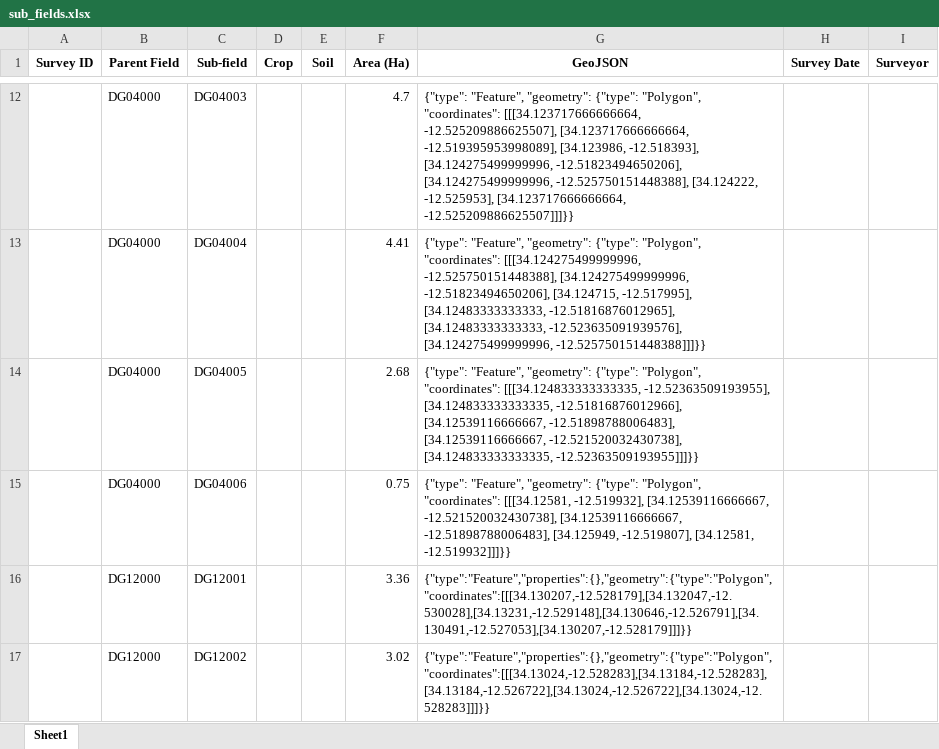
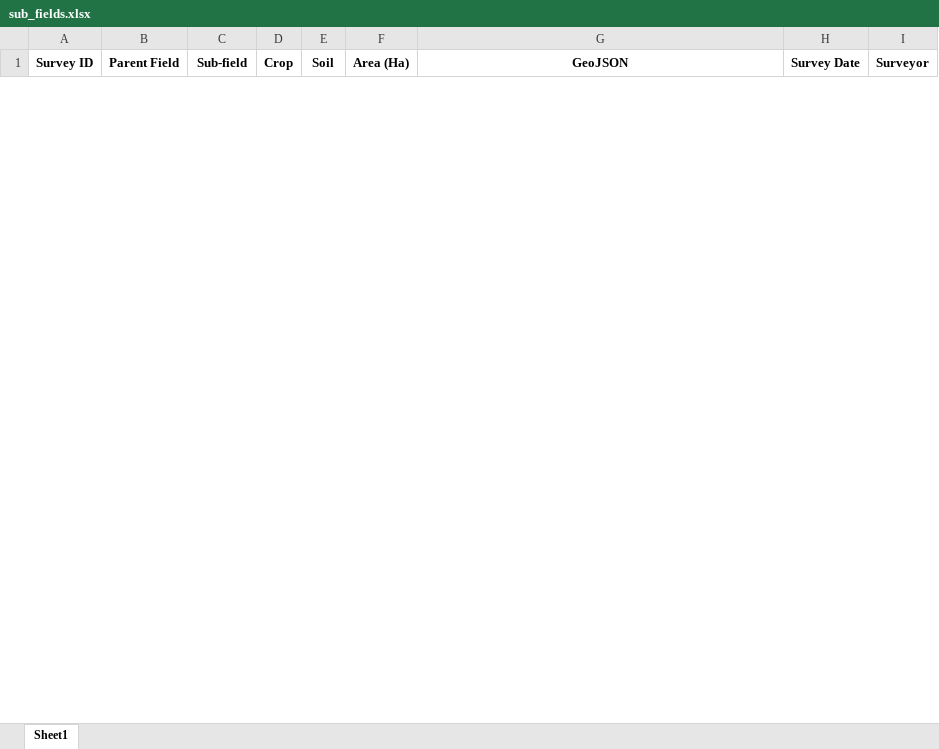
Before and after one commit to psibale/farm-management-system, an Excel workbook: data/sub_fields.xlsx, sheet Sheet1, drawn as a sheet; only a part is shown, gaps mark what is left out; values as stored, in another font and other column widths than the file's, no borders; removed rows and columns are numbered as before the commit, all else as after; the diff covers the shown part only; the diff names each change by its address in the sheet, - before the commit and + after, or states it on an @@ line.

```diff
--- a/data/sub_fields.xlsx (sheet Sheet1)
+++ b/data/sub_fields.xlsx (sheet Sheet1)
-row 12:  | DG04000 | DG04003 |  |  | 4.7 | {"type": "Feature", "geometry": {"type": "Polygon", "coordinates": [[[34.123717666666664, -12.525209886625507], [34.123717666666664, -12.519395953998089], [34.123986, -12.518393], [34.124275499999996, -12.51823494650206], [34.124275499999996, -12.525750151448388], [34.124222, -12.525953], [34.123717666666664, -12.525209886625507]]]}}
-row 13:  | DG04000 | DG04004 |  |  | 4.41 | {"type": "Feature", "geometry": {"type": "Polygon", "coordinates": [[[34.124275499999996, -12.525750151448388], [34.124275499999996, -12.51823494650206], [34.124715, -12.517995], [34.12483333333333, -12.51816876012965], [34.12483333333333, -12.523635091939576], [34.124275499999996, -12.525750151448388]]]}}
-row 14:  | DG04000 | DG04005 |  |  | 2.68 | {"type": "Feature", "geometry": {"type": "Polygon", "coordinates": [[[34.124833333333335, -12.52363509193955], [34.124833333333335, -12.51816876012966], [34.12539116666667, -12.51898788006483], [34.12539116666667, -12.521520032430738], [34.124833333333335, -12.52363509193955]]]}}
-row 15:  | DG04000 | DG04006 |  |  | 0.75 | {"type": "Feature", "geometry": {"type": "Polygon", "coordinates": [[[34.12581, -12.519932], [34.12539116666667, -12.521520032430738], [34.12539116666667, -12.51898788006483], [34.125949, -12.519807], [34.12581, -12.519932]]]}}
-row 16:  | DG12000 | DG12001 |  |  | 3.36 | {"type":"Feature","properties":{},"geometry":{"type":"Polygon","coordinates":[[[34.130207,-12.528179],[34.132047,-12.530028],[34.13231,-12.529148],[34.130646,-12.526791],[34.130491,-12.527053],[34.130207,-12.528179]]]}}
-row 17:  | DG12000 | DG12002 |  |  | 3.02 | {"type":"Feature","properties":{},"geometry":{"type":"Polygon","coordinates":[[[34.13024,-12.528283],[34.13184,-12.528283],[34.13184,-12.526722],[34.13024,-12.526722],[34.13024,-12.528283]]]}}
```
Also changed, not shown: 3 added rows and 12 removed rows elsewhere in this sheet, data/crop_varieties.xlsx, data/fertilizer_records.xlsx, 12 other files.
